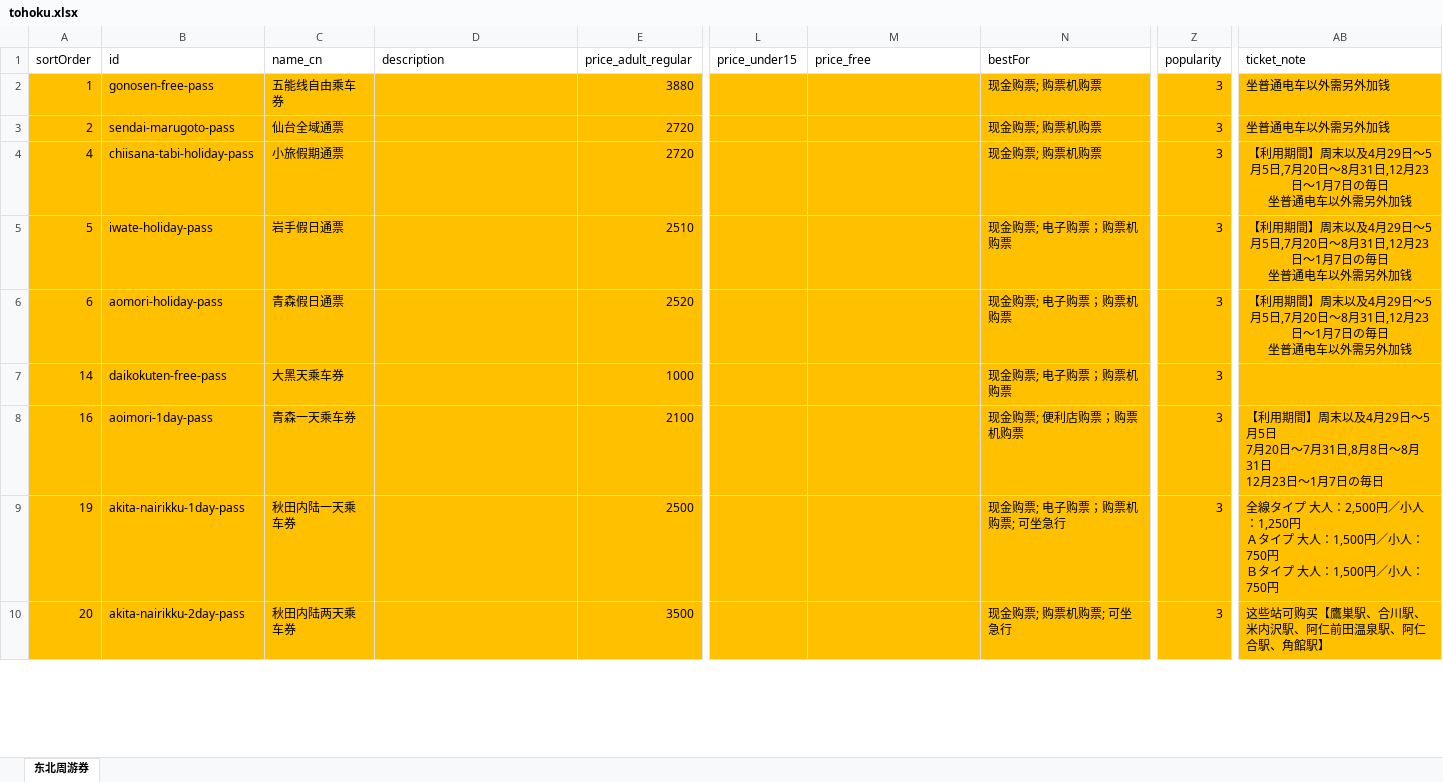
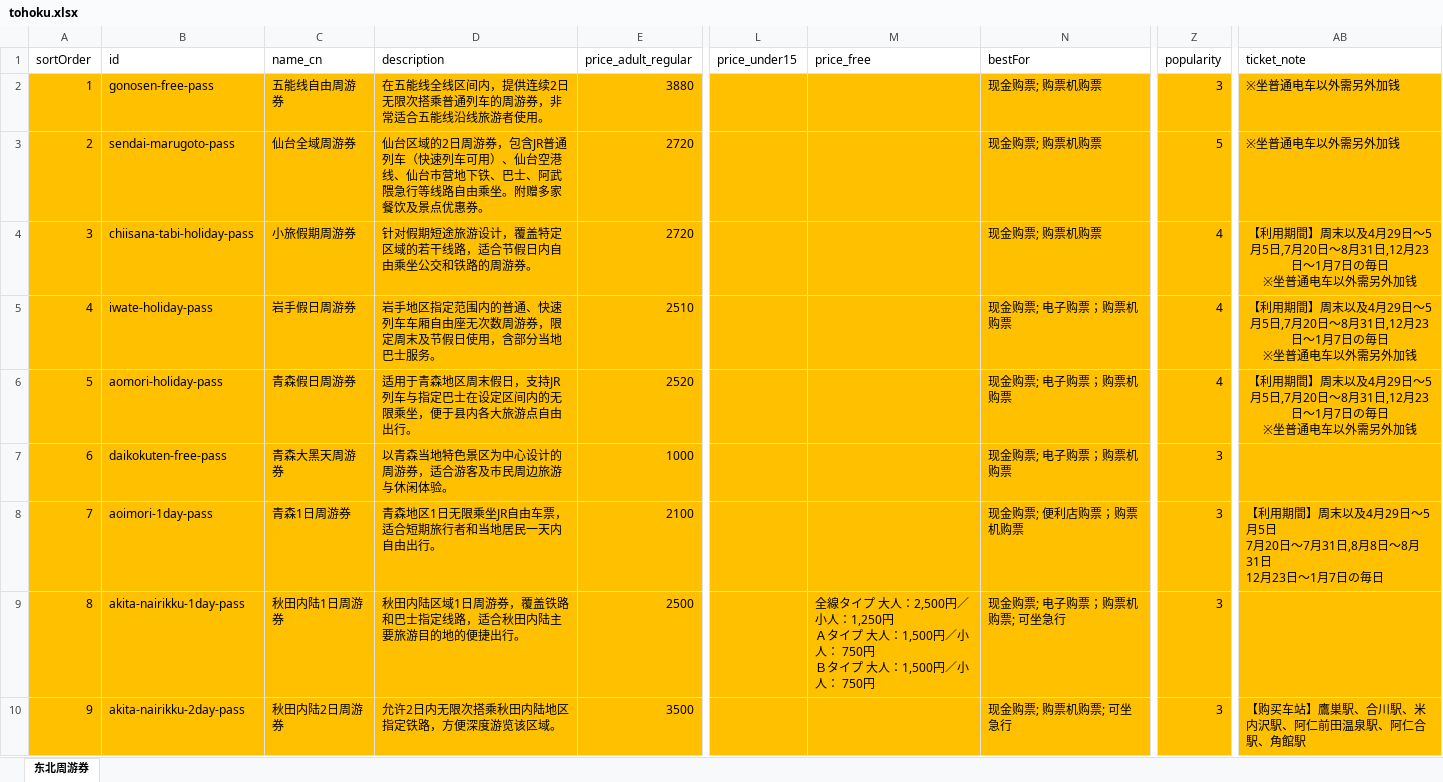
Before and after one commit to Oyim0427/findmyrailpass.net, an Excel workbook: src/excel-data/tohoku.xlsx, sheet 东北周游券, drawn as a sheet; only a part is shown, gaps mark what is left out; values as stored, in another font and other column widths than the file's, no borders; ↵ is a line break in a cell; the diff covers the shown part only; the diff names each change by its address in the sheet, - before the commit and + after, or states it on an @@ line.

```diff
--- a/src/excel-data/tohoku.xlsx (sheet 东北周游券)
+++ b/src/excel-data/tohoku.xlsx (sheet 东北周游券)
-C2 (name_cn): 五能线自由乘车券
+C2 (name_cn): 五能线自由周游券
-D2 (description): (empty)
+D2 (description): 在五能线全线区间内，提供连续2日无限次搭乘普通列车的周游券，非常适合五能线沿线旅游者使用。
-AB2:AB3 (ticket_note): 坐普通电车以外需另外加钱
+AB2:AB3 (ticket_note): ※坐普通电车以外需另外加钱
-C3 (name_cn): 仙台全域通票
+C3 (name_cn): 仙台全域周游券
-D3 (description): (empty)
+D3 (description): 仙台区域的2日周游券，包含JR普通列车（快速列车可用）、仙台空港线、仙台市营地下铁、巴士、阿武隈急行等线路自由乘坐。附赠多家餐饮及景点优惠券。
-Z3 (popularity): 3
+Z3 (popularity): 5
-A4 (sortOrder): 4
+A4 (sortOrder): 3
-C4 (name_cn): 小旅假期通票
+C4 (name_cn): 小旅假期周游券
-D4 (description): (empty)
+D4 (description): 针对假期短途旅游设计，覆盖特定区域的若干线路，适合节假日内自由乘坐公交和铁路的周游券。
-Z4:Z6 (popularity): 3
+Z4:Z6 (popularity): 4
-AB4:AB6 (ticket_note): …の毎日 ↵ 坐普通电…
+AB4:AB6 (ticket_note): …の毎日 ↵ ※坐普通电…
-A5 (sortOrder): 5
+A5 (sortOrder): 4
-C5 (name_cn): 岩手假日通票
+C5 (name_cn): 岩手假日周游券
-D5 (description): (empty)
+D5 (description): 岩手地区指定范围内的普通、快速列车车厢自由座无次数周游券，限定周末及节假日使用，含部分当地巴士服务。
-A6 (sortOrder): 6
+A6 (sortOrder): 5
-C6 (name_cn): 青森假日通票
+C6 (name_cn): 青森假日周游券
-D6 (description): (empty)
+D6 (description): 适用于青森地区周末假日，支持JR列车与指定巴士在设定区间内的无限乘坐，便于县内各大旅游点自由出行。
-A7 (sortOrder): 14
+A7 (sortOrder): 6
-C7 (name_cn): 大黑天乘车券
+C7 (name_cn): 青森大黑天周游券
-D7 (description): (empty)
+D7 (description): 以青森当地特色景区为中心设计的周游券，适合游客及市民周边旅游与休闲体验。
-A8 (sortOrder): 16
+A8 (sortOrder): 7
-C8 (name_cn): 青森一天乘车券
+C8 (name_cn): 青森1日周游券
-D8 (description): (empty)
+D8 (description): 青森地区1日无限乘坐JR自由车票，适合短期旅行者和当地居民一天内自由出行。
-A9 (sortOrder): 19
+A9 (sortOrder): 8
-C9 (name_cn): 秋田内陆一天乘车券
+C9 (name_cn): 秋田内陆1日周游券
-D9 (description): (empty)
+D9 (description): 秋田内陆区域1日周游券，覆盖铁路和巴士指定线路，适合秋田内陆主要旅游目的地的便捷出行。
-M9 (price_free): (empty)
+M9 (price_free): 全線タイプ 大人：2,500円／小人：1,250円 ↵ Ａタイプ 大人：1,500円／小人： 750円 ↵ Ｂタイプ 大人：1,500円／小人： 750円
-AB9 (ticket_note): 全線タイプ 大人：2,500円／小人：1,250円 ↵ Ａタイプ 大人：1,500円／小人： 750円 ↵ Ｂタイプ 大人：1,500円／小人： 750円
+AB9 (ticket_note): (empty)
-A10 (sortOrder): 20
+A10 (sortOrder): 9
-C10 (name_cn): 秋田内陆两天乘车券
+C10 (name_cn): 秋田内陆2日周游券
-D10 (description): (empty)
+D10 (description): 允许2日内无限次搭乘秋田内陆地区指定铁路，方便深度游览该区域。
-AB10 (ticket_note): 这些站可购买【鷹巣駅、合川駅、米内沢駅、阿仁前田温泉駅、阿仁合駅、角館駅】
+AB10 (ticket_note): 【购买车站】鷹巣駅、合川駅、米内沢駅、阿仁前田温泉駅、阿仁合駅、角館駅
```
Also changed, not shown: 2 added rows, 2 removed rows and 87 edited cells elsewhere in this sheet, src/excel-data/hokkaido.xlsx, src/excel-data/kanto.xlsx, 5 other files.
